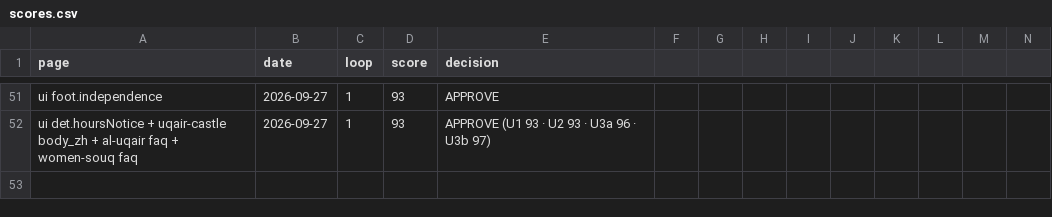
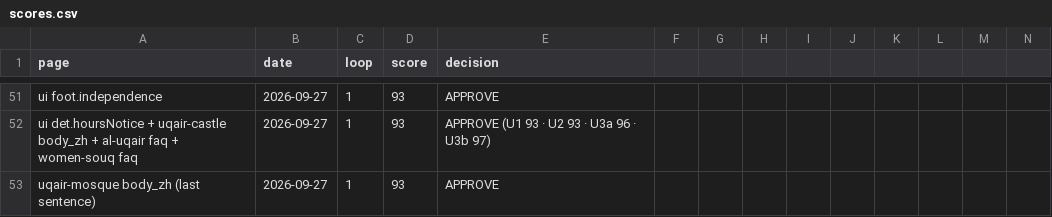
Before and after one commit to eyad62689-lab/visit-alahsa, a CSV file: zh-translation/memory/scores.csv, drawn as a sheet; only a part is shown, gaps mark what is left out; rows hold the shown columns only; the diff names each change by its address in the sheet, - before the commit and + after, or states it on an @@ line.

Commit message:
uqair-mosque: drop round-the-clock hours claim; neutral restoration sentence
- Hours row (ar/en): exterior visit with the port yard, no all-day claim.
- Body, five languages: the attributed rehabilitation clause is replaced by
  the same restoration sentence used on uqair-castle.
- zh/de/ru translation memory and scores updated.

```diff
--- a/zh-translation/memory/scores.csv
+++ b/zh-translation/memory/scores.csv
+row 53: uqair-mosque body_zh (last sentence) | 2026-09-27 | 1 | 93 | APPROVE
```
Also changed, not shown: de-translation/memory/scores.csv, ru-translation/memory/scores.csv, 4 other files.
